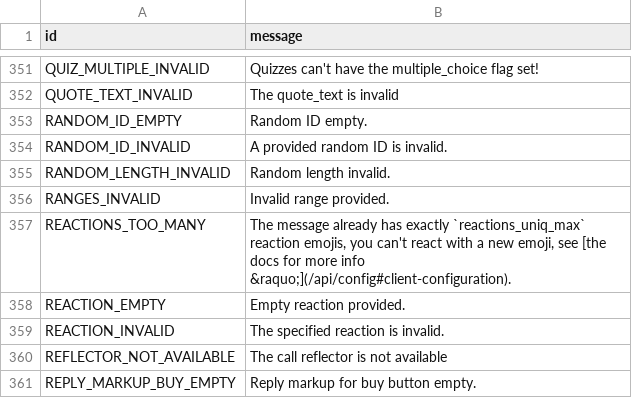
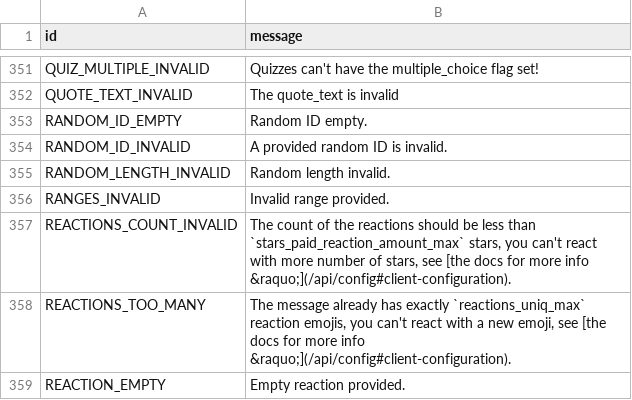
Before and after one commit to TelegramPlayground/PyroTGFork, a TSV file: compiler/errors/source/400_BAD_REQUEST.tsv, drawn as a sheet; only a part is shown, gaps mark what is left out; the shorter side is filled out with more unchanged rows; the diff names each change by its address in the sheet, - before the commit and + after, or states it on an @@ line.

Commit message:
Add new unknown errors

```diff
--- a/compiler/errors/source/400_BAD_REQUEST.tsv
+++ b/compiler/errors/source/400_BAD_REQUEST.tsv
+row 357: REACTIONS_COUNT_INVALID | The count of the reactions should be less than `stars_paid_reaction_amount_max` stars, you can't react with more number of stars, see [the docs for more info &raquo;](/api/config#client-configuration).
```
